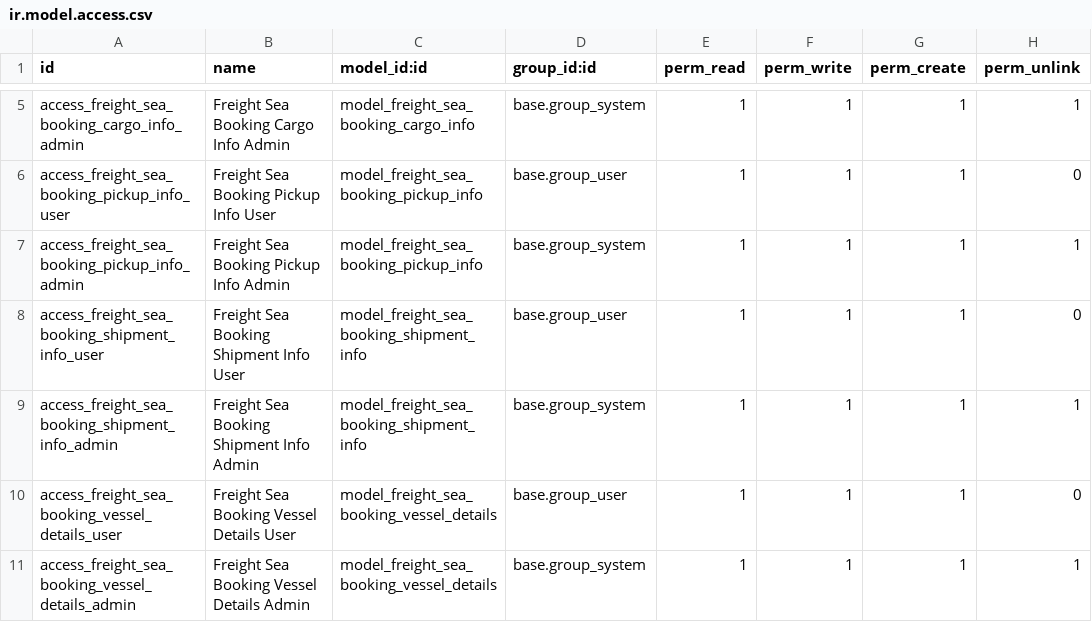
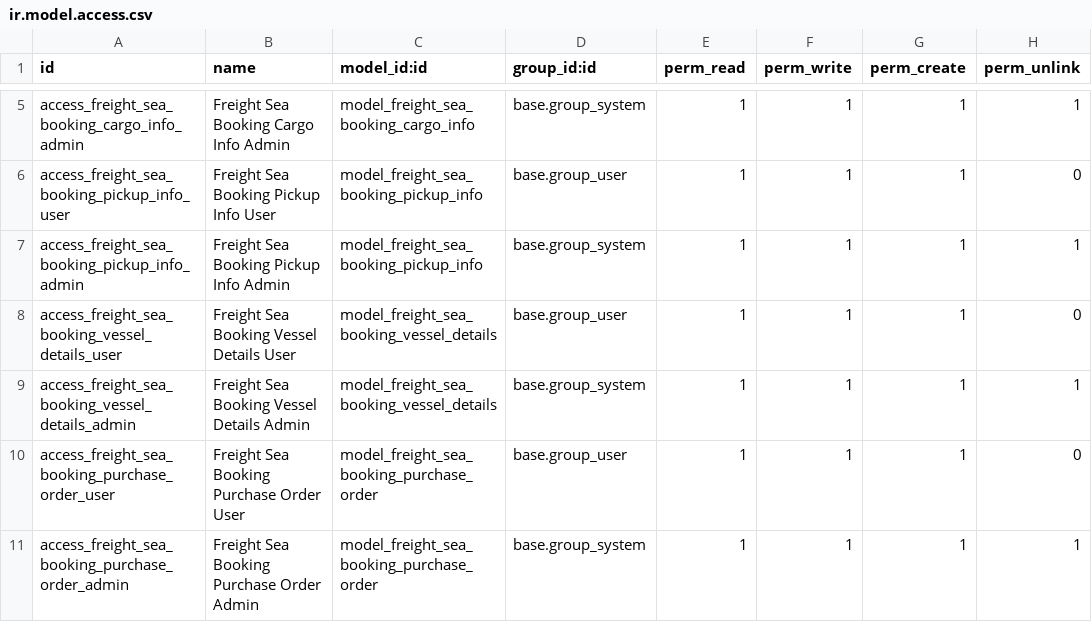
Before and after one commit to clavisdev9-bit/MODULE_FF_WPC, a CSV file: addons/freight_forwarding/security/sea/sales/ir.model.access.csv, drawn as a sheet; only a part is shown, gaps mark what is left out; the shorter side is filled out with more unchanged rows; the diff names each change by its address in the sheet, - before the commit and + after, or states it on an @@ line.

Commit message:
FF-22-restrukturisasi-shipment-info

```diff
--- a/addons/freight_forwarding/security/sea/sales/ir.model.access.csv
+++ b/addons/freight_forwarding/security/sea/sales/ir.model.access.csv
-row 8: access_freight_sea_booking_shipment_info_user | Freight Sea Booking Shipment Info User | model_freight_sea_booking_shipment_info | base.group_user | 1 | 1 | 1 | 0
-row 9: access_freight_sea_booking_shipment_info_admin | Freight Sea Booking Shipment Info Admin | model_freight_sea_booking_shipment_info | base.group_system | 1 | 1 | 1 | 1
```
Also changed, not shown: addons/freight_forwarding/security/sea/ir.model.access.csv, 12 other files.
